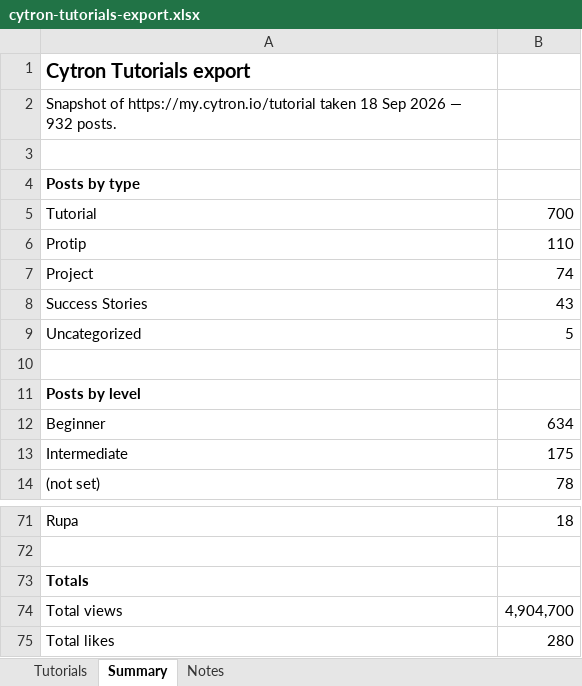
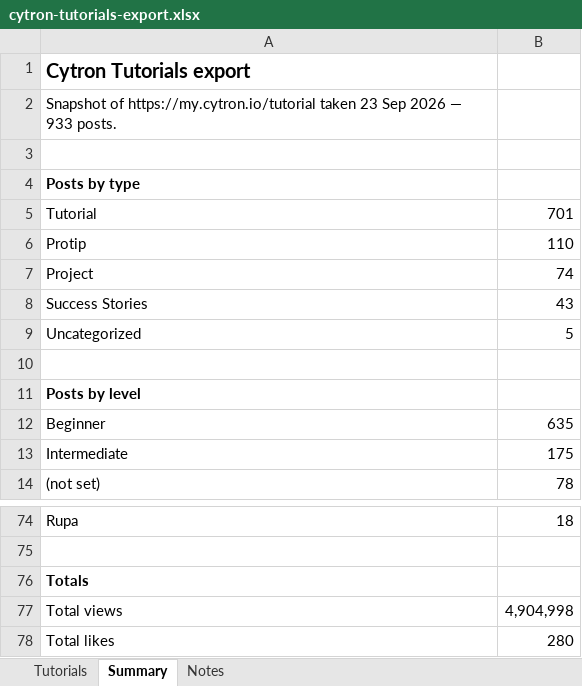
Before and after one commit to MarketingCytron/Restructure-Cytron-Tutorial-Page, an Excel workbook: data/cytron-tutorials-export.xlsx, sheet Summary, drawn as a sheet; only a part is shown, gaps mark what is left out; values as stored, in another font and other column widths than the file's, no borders; addresses are those after the commit; the diff covers the shown part only; the diff names each change by its address in the sheet, - before the commit and + after, or states it on an @@ line.

```diff
--- a/data/cytron-tutorials-export.xlsx (sheet Summary)
+++ b/data/cytron-tutorials-export.xlsx (sheet Summary)
-A2: …https://my.cytron.io/tutorial taken 18 Sep 2026 — 932 posts.
+A2: …https://my.cytron.io/tutorial taken 23 Sep 2026 — 933 posts.
-B5: 700
+B5: 701
-B12: 634
+B12: 635
-B77: 4,904,700
+B77: 4,904,998
```
Also changed, not shown: 5 added rows, 2 removed rows, 1 moved row and 10 edited cells elsewhere in this sheet, sheet Tutorials, sheet Notes, 24 other files.
